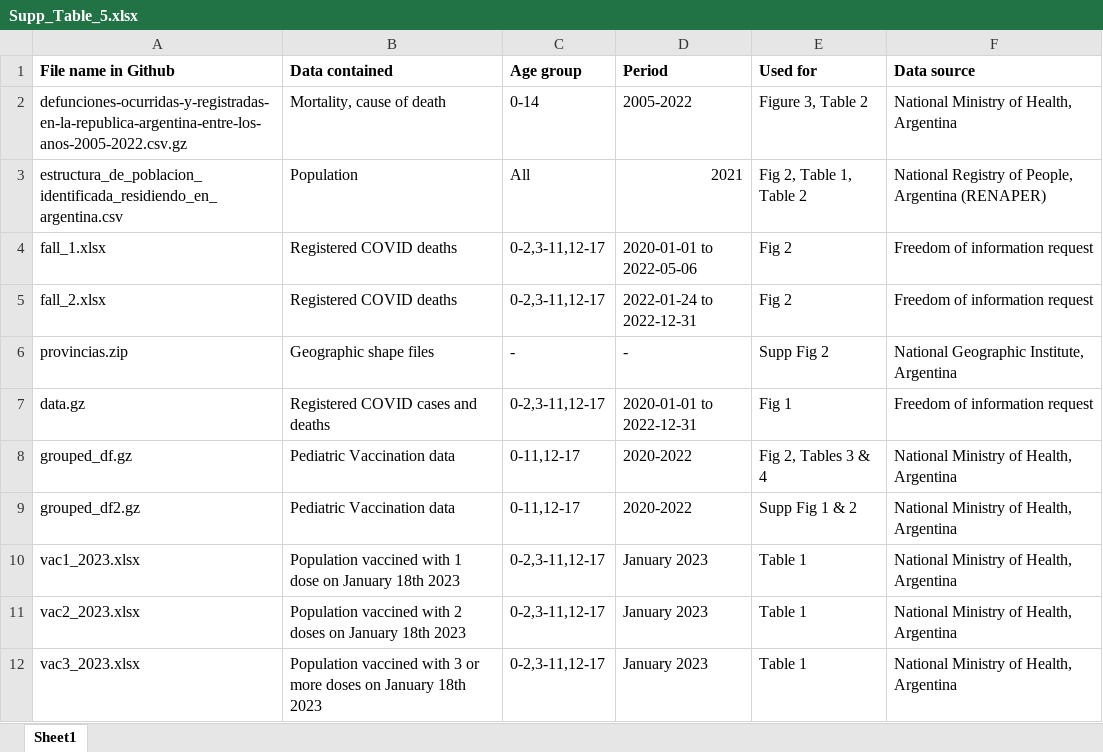
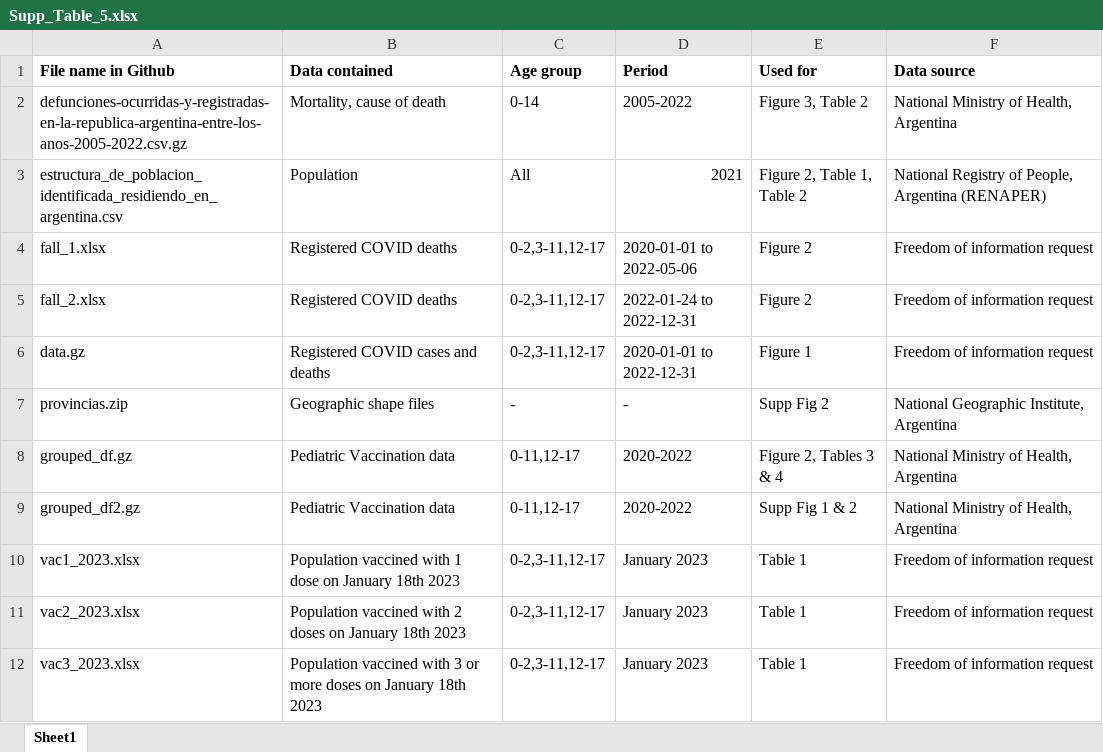
Before and after one commit to rquiroga7/The-Impact-of-COVID-19-Childhood-and-Adolescent-Vaccination-on-Mortality-in-Argentina, an Excel workbook: Figures_Tables/Supp_Table_5.xlsx, sheet Sheet1, drawn as a sheet; values as stored, in another font and other column widths than the file's, no borders; removed rows and columns are numbered as before the commit, all else as after; the diff names each change by its address in the sheet, - before the commit and + after, or states it on an @@ line.

Commit message:
Update Supplementary Table 5

```diff
--- a/Figures_Tables/Supp_Table_5.xlsx (sheet Sheet1)
+++ b/Figures_Tables/Supp_Table_5.xlsx (sheet Sheet1)
-E3 (Used for): Fig 2, Table 1, Table 2
+E3 (Used for): Figure 2, Table 1, Table 2
-E4:E5 (Used for): Fig 2
+E4:E5 (Used for): Figure 2
+row 6: data.gz | Registered COVID cases and deaths | 0-2,3-11,12-17 | 2020-01-01 to 2022-12-31 | Figure 1 | Freedom of information request
-row 7: data.gz | Registered COVID cases and deaths | 0-2,3-11,12-17 | 2020-01-01 to 2022-12-31 | Fig 1 | Freedom of information request
-E8 (Used for): Fig 2, Tables 3 & 4
+E8 (Used for): Figure 2, Tables 3 & 4
-F10:F12 (Data source): National Ministry of Health, Argentina
+F10:F12 (Data source): Freedom of information request
```
Also changed, not shown: 1 other file.
